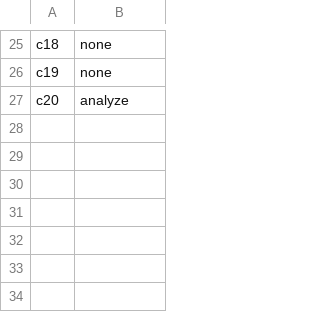
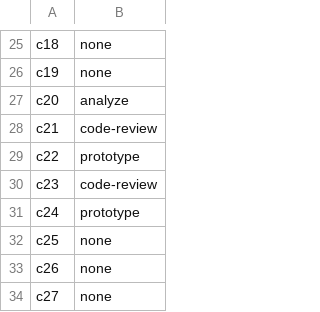
Before and after one commit to sean2077/oh-my-agents, a TSV file: eval/results/example-arm-c.tsv, drawn as a sheet; only a part is shown, gaps mark what is left out; the diff names each change by its address in the sheet, - before the commit and + after, or states it on an @@ line.

```diff
--- a/eval/results/example-arm-c.tsv
+++ b/eval/results/example-arm-c.tsv
+row 28: c21 | code-review
+row 29: c22 | prototype
+row 30: c23 | code-review
+row 31: c24 | prototype
+row 32: c25 | none
+row 33: c26 | none
+row 34: c27 | none
```
Also changed, not shown: eval/results/example-arm-a.tsv, eval/results/example-arm-b.tsv, 44 other files.
